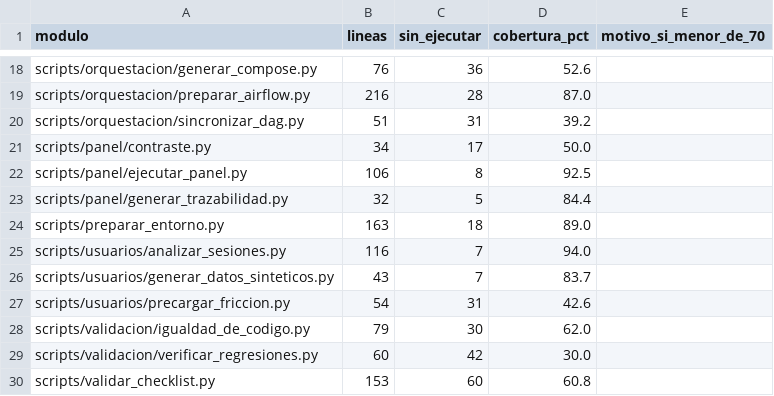
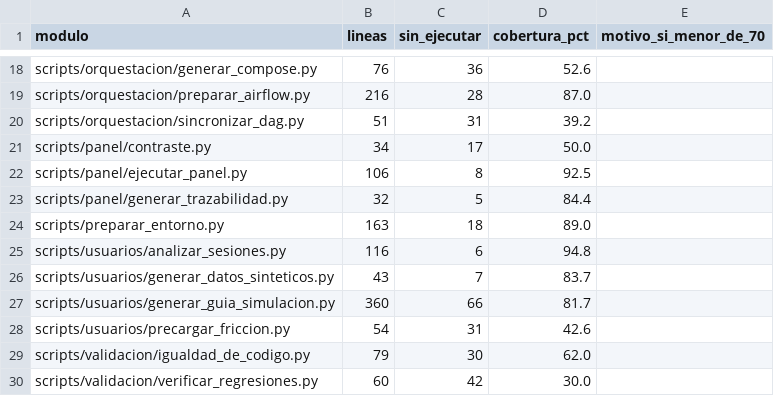
Before and after one commit to DanielAlxzBrand/etl-sismo-cali-2026, a CSV file: docs/validacion/cobertura_pruebas.csv, drawn as a sheet; only a part is shown, gaps mark what is left out; the shorter side is filled out with more unchanged rows.

Commit message:
Decisiones D99 y D100, evidencias EV-098 y EV-099 de la guía de simulación, enlaces en los índices y cifras de 1047 pruebas en el informe, la matriz, el README y los documentos de estado

```diff
--- a/docs/validacion/cobertura_pruebas.csv
+++ b/docs/validacion/cobertura_pruebas.csv
@@ -24,4 +24,5 @@ scripts/panel/generar_trazabilidad.py,32,5,84.4,
 scripts/preparar_entorno.py,163,18,89.0,
-scripts/usuarios/analizar_sesiones.py,116,7,94.0,
+scripts/usuarios/analizar_sesiones.py,116,6,94.8,
 scripts/usuarios/generar_datos_sinteticos.py,43,7,83.7,
+scripts/usuarios/generar_guia_simulacion.py,360,66,81.7,
 scripts/usuarios/precargar_friccion.py,54,31,42.6,
```
Also changed, not shown: docs/checklist/trazabilidad.csv, docs/validacion/informe_pruebas.csv, 19 other files.
